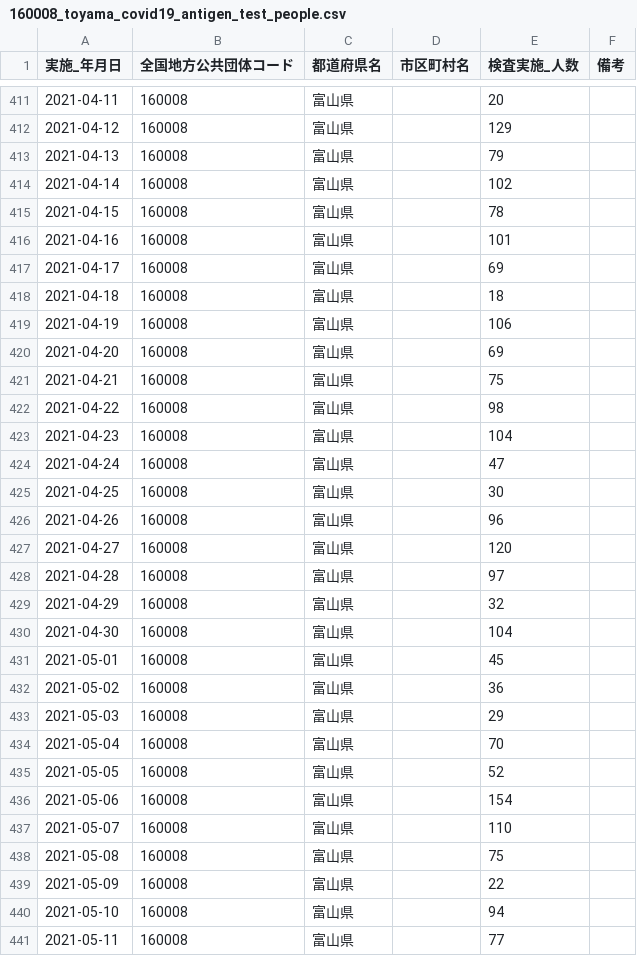
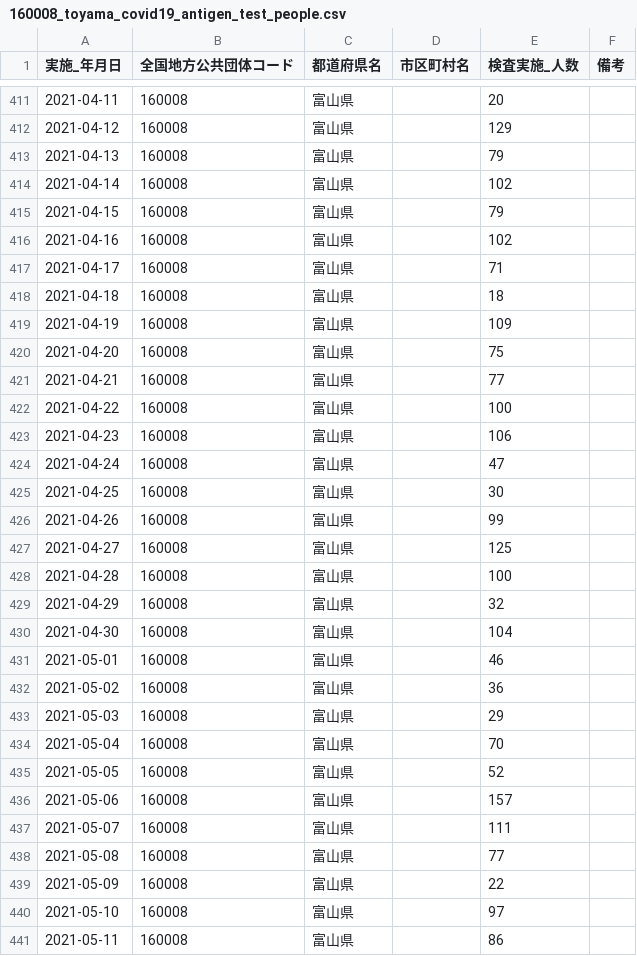
Before and after one commit to terachan0117/covid19-toyama-opendata, a CSV file: data/160008_toyama_covid19_antigen_test_people.csv, drawn as a sheet; only a part is shown, gaps mark what is left out; the diff covers the shown part only.

```diff
--- a/data/160008_toyama_covid19_antigen_test_people.csv
+++ b/data/160008_toyama_covid19_antigen_test_people.csv
@@ -414,19 +414,19 @@
 2021-04-14,160008,富山県,,102,
-2021-04-15,160008,富山県,,78,
-2021-04-16,160008,富山県,,101,
-2021-04-17,160008,富山県,,69,
+2021-04-15,160008,富山県,,79,
+2021-04-16,160008,富山県,,102,
+2021-04-17,160008,富山県,,71,
 2021-04-18,160008,富山県,,18,
-2021-04-19,160008,富山県,,106,
-2021-04-20,160008,富山県,,69,
-2021-04-21,160008,富山県,,75,
-2021-04-22,160008,富山県,,98,
-2021-04-23,160008,富山県,,104,
+2021-04-19,160008,富山県,,109,
+2021-04-20,160008,富山県,,75,
+2021-04-21,160008,富山県,,77,
+2021-04-22,160008,富山県,,100,
+2021-04-23,160008,富山県,,106,
 2021-04-24,160008,富山県,,47,
 2021-04-25,160008,富山県,,30,
-2021-04-26,160008,富山県,,96,
-2021-04-27,160008,富山県,,120,
-2021-04-28,160008,富山県,,97,
+2021-04-26,160008,富山県,,99,
+2021-04-27,160008,富山県,,125,
+2021-04-28,160008,富山県,,100,
 2021-04-29,160008,富山県,,32,
 2021-04-30,160008,富山県,,104,
-2021-05-01,160008,富山県,,45,
+2021-05-01,160008,富山県,,46,
 2021-05-02,160008,富山県,,36,
@@ -435,7 +435,7 @@
 2021-05-05,160008,富山県,,52,
-2021-05-06,160008,富山県,,154,
-2021-05-07,160008,富山県,,110,
-2021-05-08,160008,富山県,,75,
+2021-05-06,160008,富山県,,157,
+2021-05-07,160008,富山県,,111,
+2021-05-08,160008,富山県,,77,
 2021-05-09,160008,富山県,,22,
-2021-05-10,160008,富山県,,94,
-2021-05-11,160008,富山県,,77,
+2021-05-10,160008,富山県,,97,
+2021-05-11,160008,富山県,,86,
```
Also changed, not shown: 3 added rows and 2 edited cells elsewhere in this file, data/160008_toyama_covid19_confirm_negative.csv, data/160008_toyama_covid19_confirm_patients.csv, 7 other files.
